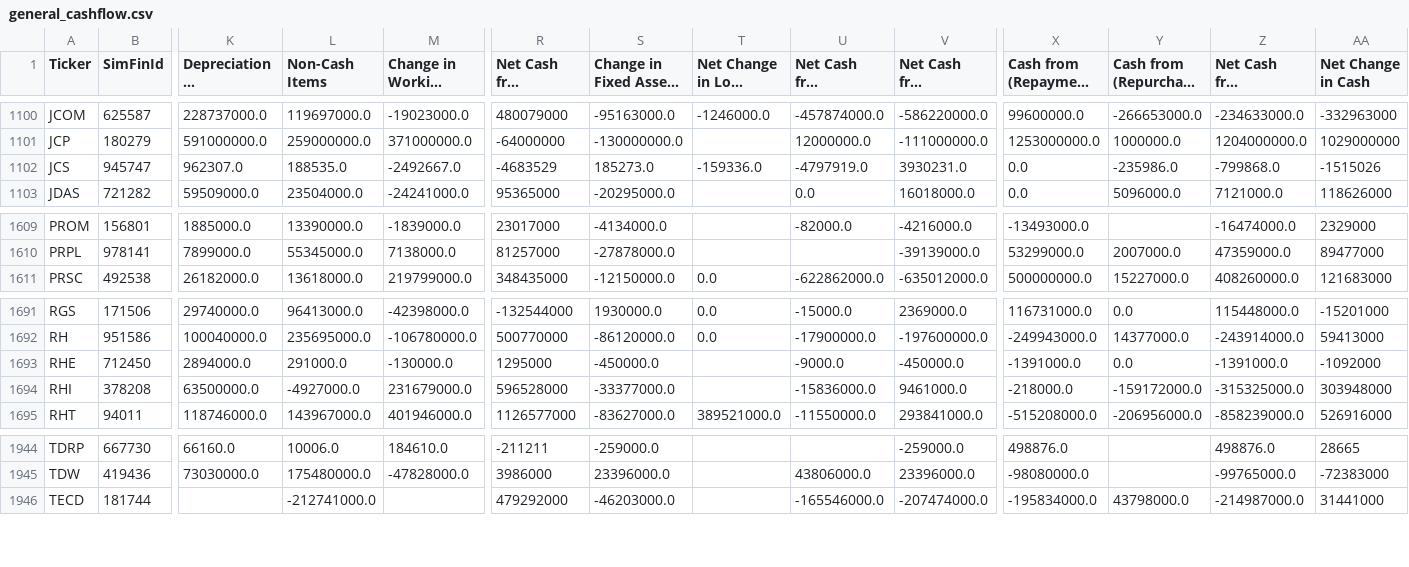
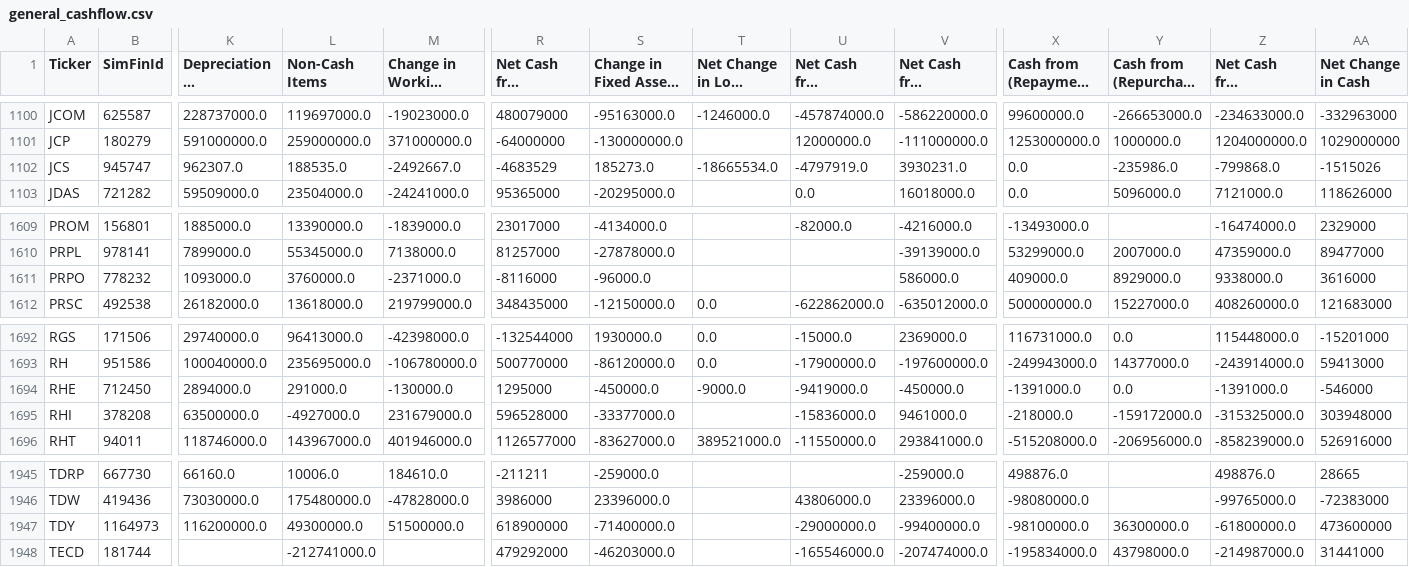
Before and after one commit to gardnmi/fundamental-stock-prediction, a CSV file: data/general_cashflow.csv, drawn as a sheet; only a part is shown, gaps mark what is left out; long unchanged cells end in …; addresses are those after the commit; rows hold the shown columns only; the diff names each change by its address in the sheet, - before the commit and + after, or states it on an @@ line.

```diff
--- a/data/general_cashflow.csv
+++ b/data/general_cashflow.csv
-T1102: -159336.0
+T1102: -18665534.0
+row 1611: PRPO | 778232 | 1093000.0 | 3760000.0 | -2371000.0 | -8116000 | -96000.0 |  |  | 586000.0 | 409000.0 | 8929000.0 | 9338000.0 | 3616000
-T1694: (empty)
+T1694: -9000.0
-U1694: -9000.0
+U1694: -9419000.0
-AA1694 (Net Change in Cash): -1092000
+AA1694 (Net Change in Cash): -546000
+row 1947: TDY | 1164973 | 116200000.0 | 49300000.0 | 51500000.0 | 618900000 | -71400000.0 |  | -29000000.0 | -99400000.0 | -98100000.0 | 36300000.0 | -61800000.0 | 473600000
```
Also changed, not shown: analyst_growth_estimates.csv, data/general_balance.csv, 15 other files.
